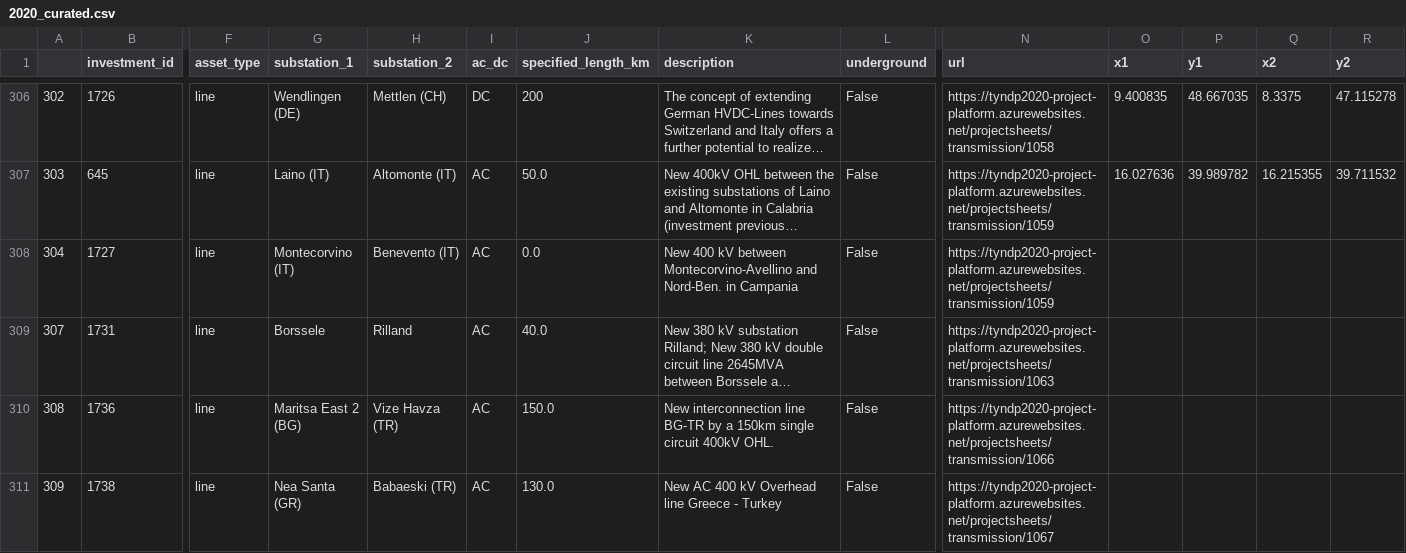
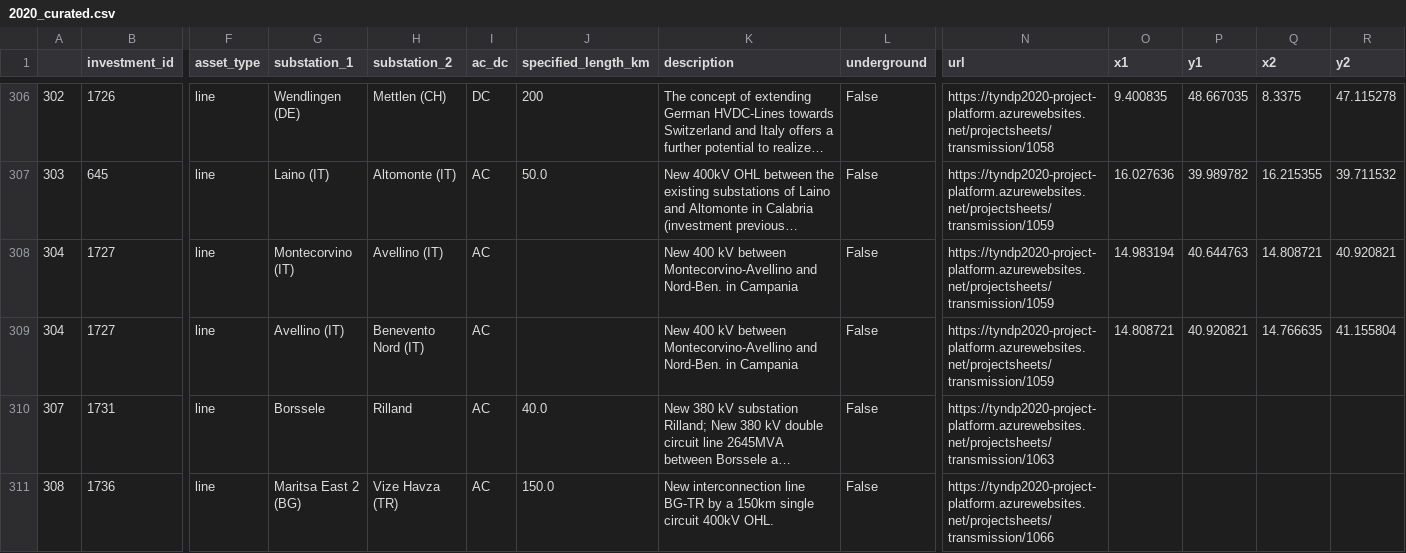
Before and after one commit to grecht/tyndp_to_pypsa, a CSV file: 2020/2020_curated.csv, drawn as a sheet; only a part is shown, gaps mark what is left out; the shorter side is filled out with more unchanged rows; long unchanged cells end in …; rows hold the shown columns only; the diff names each change by its address in the sheet, - before the commit and + after, or states it on an @@ line.

Commit message:
Add rest of proj 1059

```diff
--- a/2020/2020_curated.csv
+++ b/2020/2020_curated.csv
-H308 (substation_2): Benevento (IT)
+H308 (substation_2): Avellino (IT)
-J308 (specified_length_km): 0.0
+J308 (specified_length_km): (empty)
-O308 (x1): (empty)
+O308 (x1): 14.983194
-P308 (y1): (empty)
+P308 (y1): 40.644763
-Q308 (x2): (empty)
+Q308 (x2): 14.808721
-R308 (y2): (empty)
+R308 (y2): 40.920821
+row 309: 304 | 1727 | line | Avellino (IT) | Benevento Nord (IT) | AC |  | New 400 kV between Montecorvino-Avellino and Nord-Ben. in Campania | False | https://tyndp2020-project-platform.azurewebsites.net/projectsheets/transmission/1059 | 14.808721 | 40.920821 | 14.766635 | 41.155804
```
